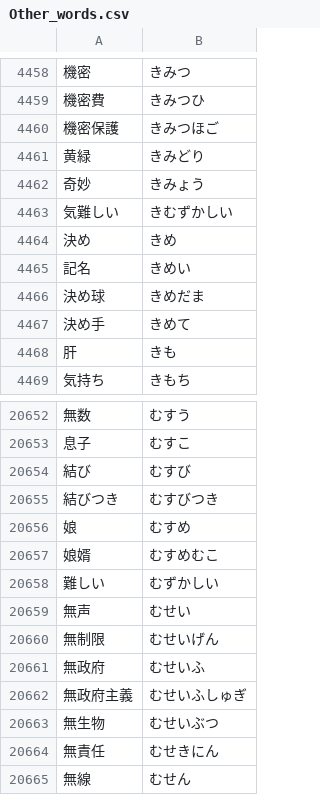
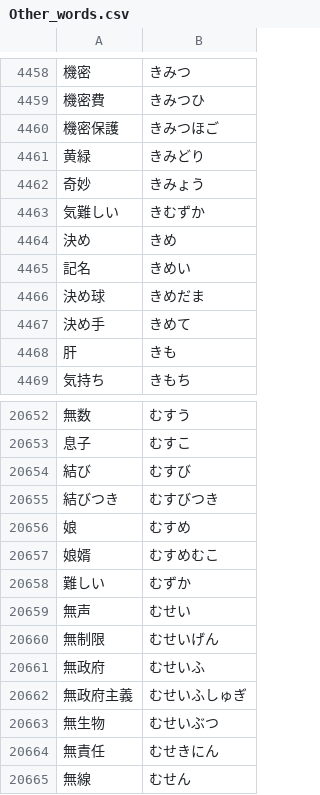
Before and after one commit to RonaldVanMaanen/furigana-tool, a CSV file: Data files/Other_words.csv, drawn as a sheet; only a part is shown, gaps mark what is left out.

Commit message:
2 Kleine updates.

```diff
--- a/Data files/Other_words.csv
+++ b/Data files/Other_words.csv
@@ -4462,3 +4462,3 @@
 奇妙,きみょう
-気難しい,きむずかしい
+気難しい,きむずか
 決め,きめ
@@ -20657,3 +20657,3 @@
 娘婿,むすめむこ
-難しい,むずかしい
+難しい,むずか
 無声,むせい
```
